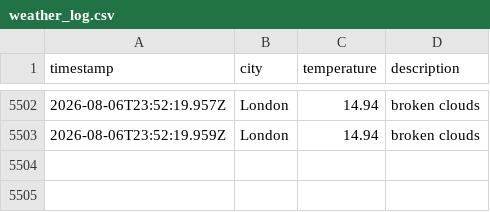
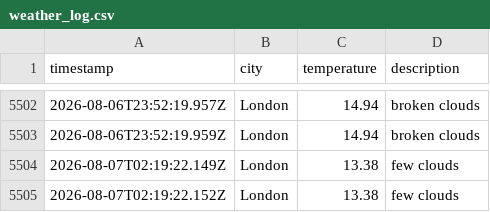
Before and after one commit to zac-tranah/DataOps-Weather-js, a CSV file: data/weather_log.csv, drawn as a sheet; only a part is shown, gaps mark what is left out; the diff names each change by its address in the sheet, - before the commit and + after, or states it on an @@ line.

```diff
--- a/data/weather_log.csv
+++ b/data/weather_log.csv
+row 5504: 2026-08-07T02:19:22.149Z | London | 13.38 | few clouds
+row 5505: 2026-08-07T02:19:22.152Z | London | 13.38 | few clouds
```
Also changed, not shown: 1 other file.
